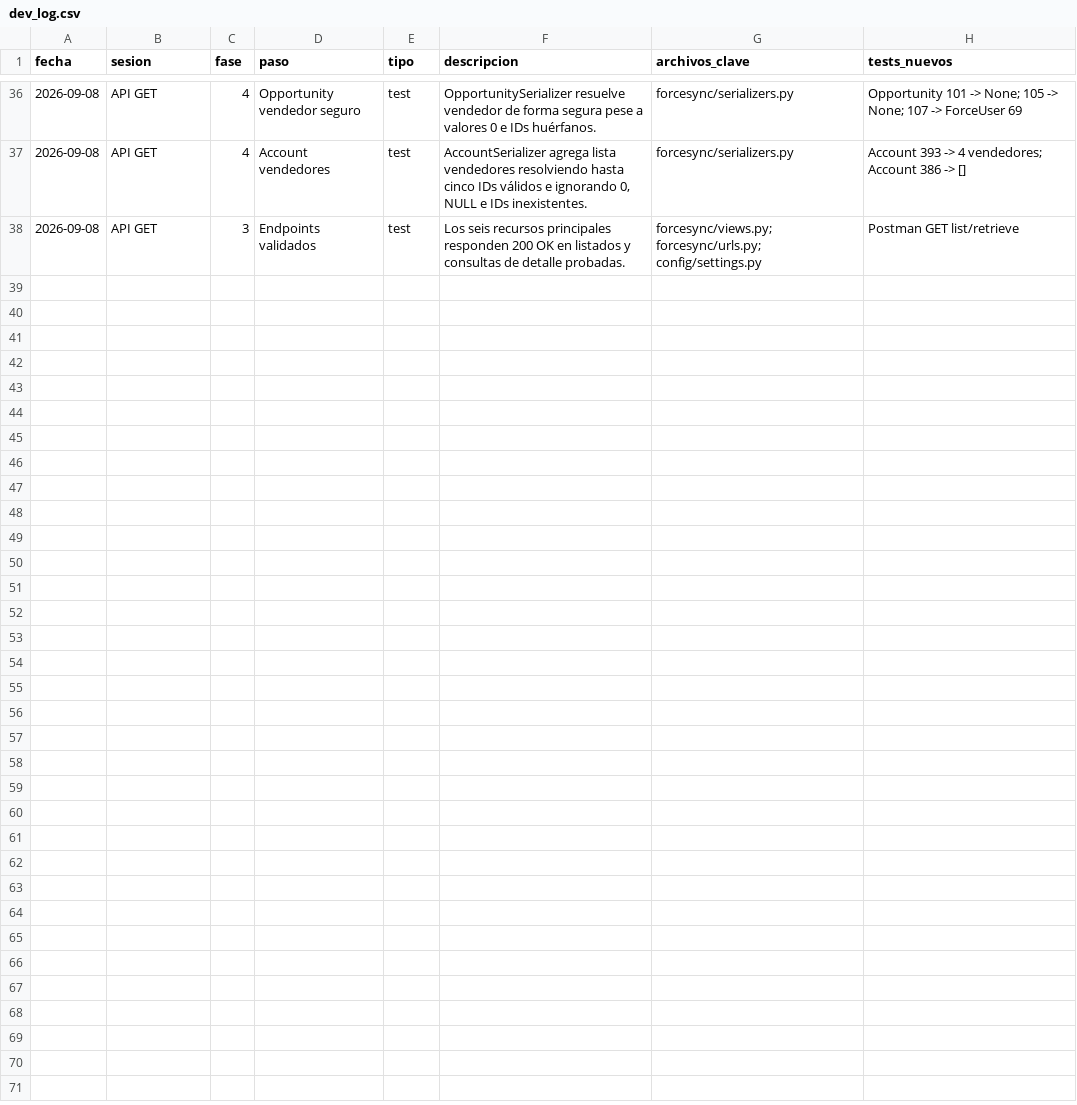
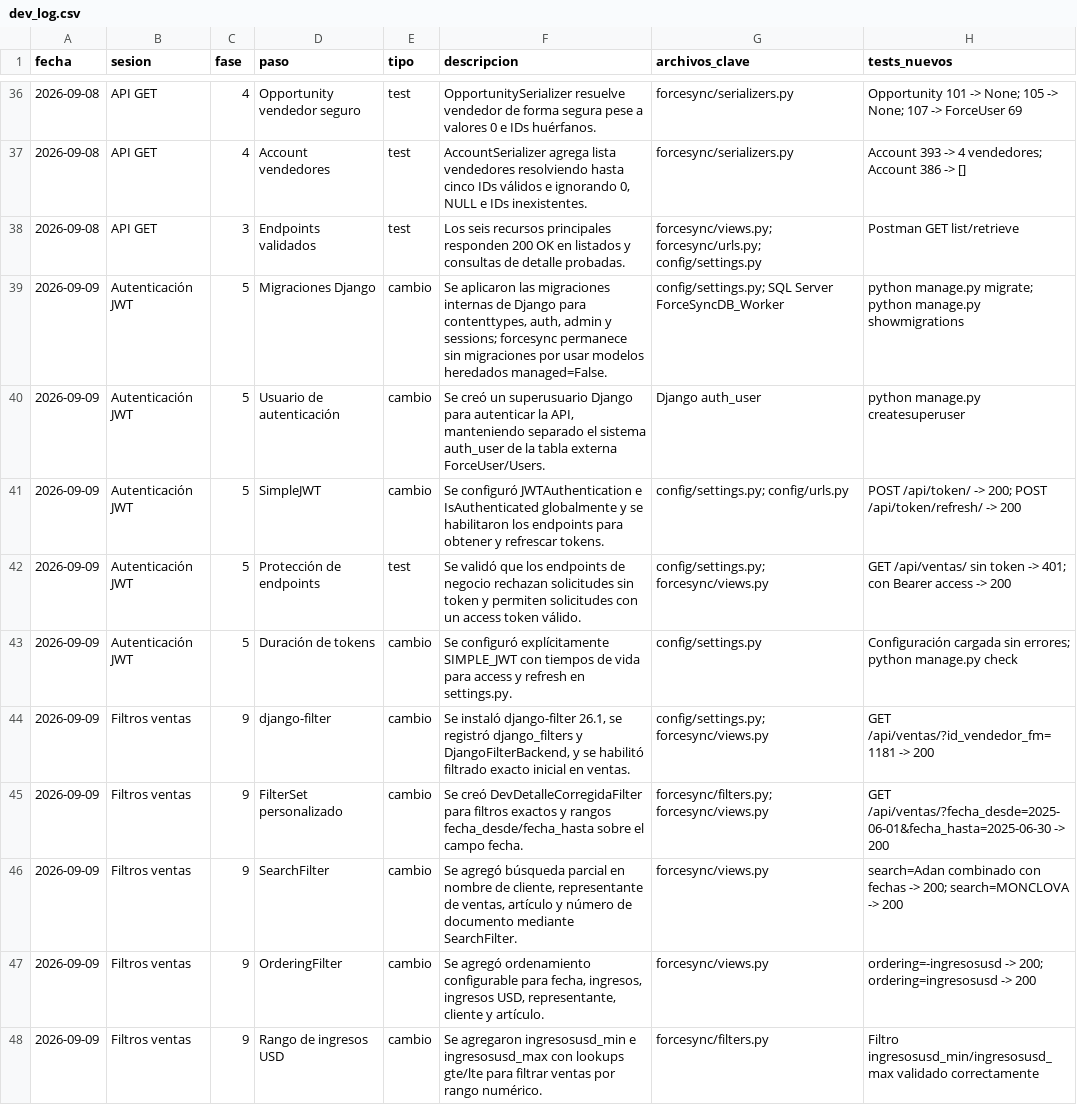
Before and after one commit to JorgePIM97/API_Rest_CIC, a CSV file: logs/dev_log.csv, drawn as a sheet; only a part is shown, gaps mark what is left out.

Commit message:
filtros

```diff
--- a/logs/dev_log.csv
+++ b/logs/dev_log.csv
@@ -38 +38,11 @@ fecha,sesion,fase,paso,tipo,descripcion,archivos_clave,tests_nuevos
 2026-09-08,API GET,3,Endpoints validados,test,Los seis recursos principales responden 200 OK en listados y consultas de detalle probadas.,forcesync/views.py; forcesync/urls.py; config/settings.py,Postman GET list/retrieve
+2026-09-09,Autenticación JWT,5,Migraciones Django,cambio,"Se aplicaron las migraciones internas de Django para contenttypes, auth, admin y sessions; forcesync permanece sin migraciones por usar modelos heredados managed=False.",config/settings.py; SQL Server ForceSyncDB_Worker,python manage.py migrate; python manage.py showmigrations
+2026-09-09,Autenticación JWT,5,Usuario de autenticación,cambio,"Se creó un superusuario Django para autenticar la API, manteniendo separado el sistema auth_user de la tabla externa ForceUser/Users.",Django auth_user,python manage.py createsuperuser
+2026-09-09,Autenticación JWT,5,SimpleJWT,cambio,Se configuró JWTAuthentication e IsAuthenticated globalmente y se habilitaron los endpoints para obtener y refrescar tokens.,config/settings.py; config/urls.py,POST /api/token/ -> 200; POST /api/token/refresh/ -> 200
+2026-09-09,Autenticación JWT,5,Protección de endpoints,test,Se validó que los endpoints de negocio rechazan solicitudes sin token y permiten solicitudes con un access token válido.,config/settings.py; forcesync/views.py,GET /api/ventas/ sin token -> 401; con Bearer access -> 200
+2026-09-09,Autenticación JWT,5,Duración de tokens,cambio,Se configuró explícitamente SIMPLE_JWT con tiempos de vida para access y refresh en settings.py.,config/settings.py,Configuración cargada sin errores; python manage.py check
+2026-09-09,Filtros ventas,9,django-filter,cambio,"Se instaló django-filter 26.1, se registró django_filters y DjangoFilterBackend, y se habilitó filtrado exacto inicial en ventas.",config/settings.py; forcesync/views.py,GET /api/ventas/?id_vendedor_fm=1181 -> 200
+2026-09-09,Filtros ventas,9,FilterSet personalizado,cambio,Se creó DevDetalleCorregidaFilter para filtros exactos y rangos fecha_desde/fecha_hasta sobre el campo fecha.,forcesync/filters.py; forcesync/views.py,GET /api/ventas/?fecha_desde=2025-06-01&fecha_hasta=2025-06-30 -> 200
+2026-09-09,Filtros ventas,9,SearchFilter,cambio,"Se agregó búsqueda parcial en nombre de cliente, representante de ventas, artículo y número de documento mediante SearchFilter.",forcesync/views.py,search=Adan combinado con fechas -> 200; search=MONCLOVA -> 200
+2026-09-09,Filtros ventas,9,OrderingFilter,cambio,"Se agregó ordenamiento configurable para fecha, ingresos, ingresos USD, representante, cliente y artículo.",forcesync/views.py,ordering=-ingresosusd -> 200; ordering=ingresosusd -> 200
+2026-09-09,Filtros ventas,9,Rango de ingresos USD,cambio,Se agregaron ingresosusd_min e ingresosusd_max con lookups gte/lte para filtrar ventas por rango numérico.,forcesync/filters.py,Filtro ingresosusd_min/ingresosusd_max validado correctamente
```
Also changed, not shown: 5 other files.
